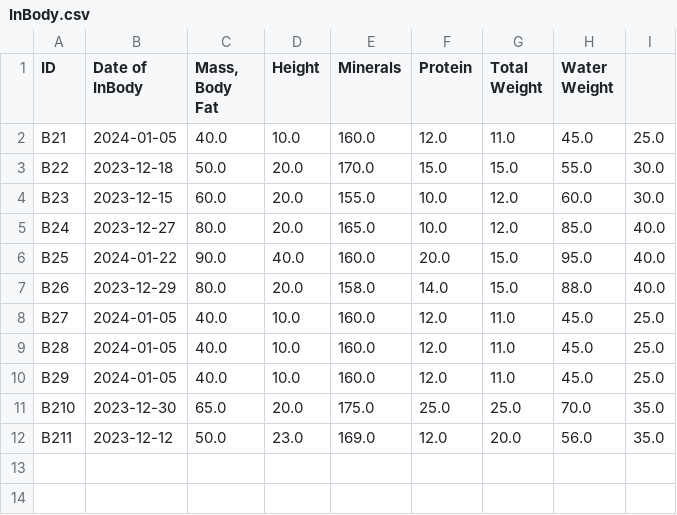
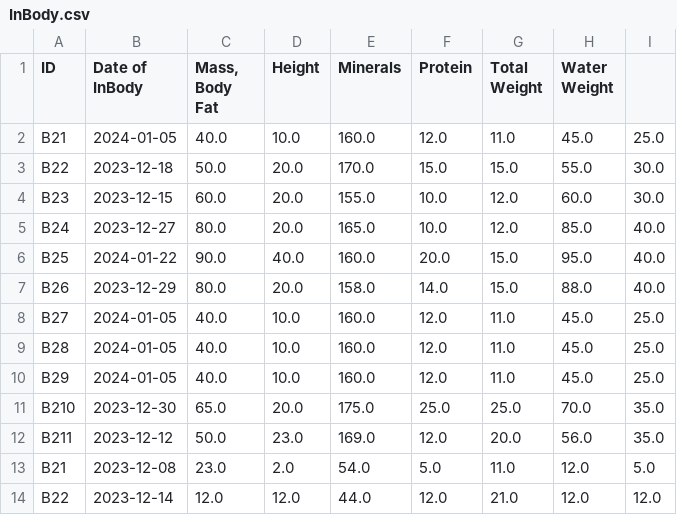
Before and after one commit to maryam-galal/Gym-Management-System, a CSV file: InBody.csv, drawn as a sheet; the diff names each change by its address in the sheet, - before the commit and + after, or states it on an @@ line.

```diff
--- a/InBody.csv
+++ b/InBody.csv
+row 13: B21 | 2023-12-08 | 23.0 | 2.0 | 54.0 | 5.0 | 11.0 | 12.0 | 5.0
+row 14: B22 | 2023-12-14 | 12.0 | 12.0 | 44.0 | 12.0 | 21.0 | 12.0 | 12.0
```
Also changed, not shown: Registration.csv, Subscription.csv, 11 other files.
